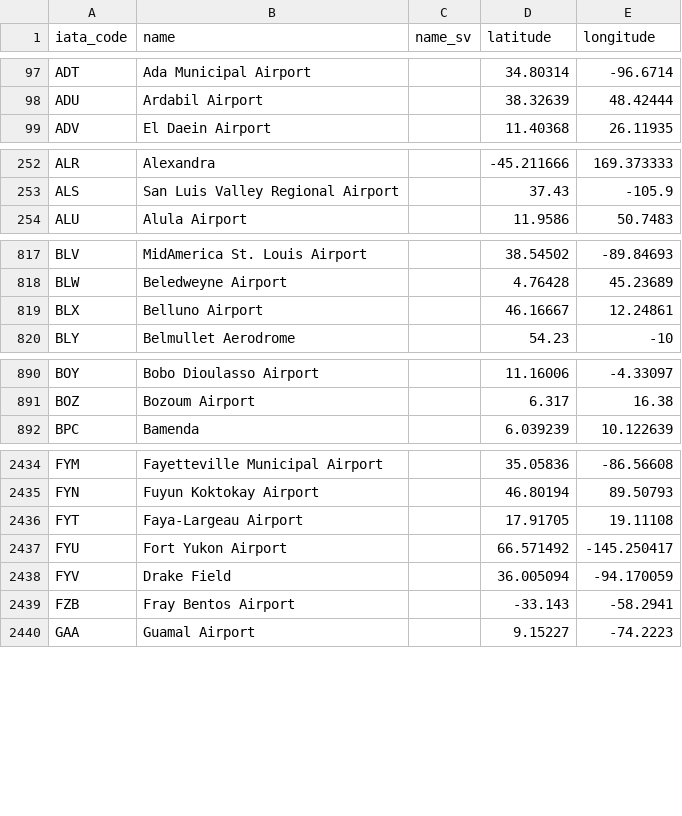
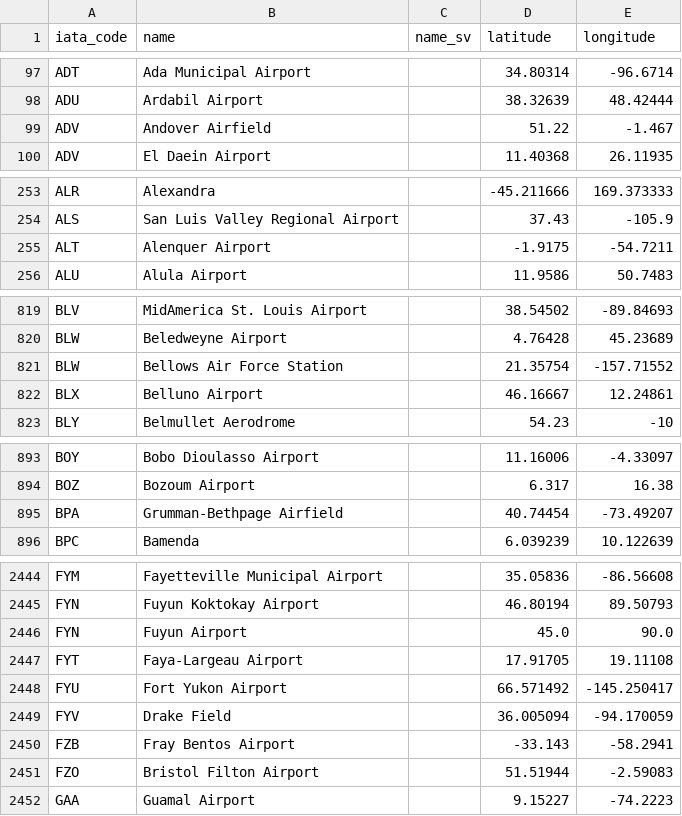
Before and after one commit to netlight-johannadagfalk/goclimate, a CSV file: config/airports.csv, drawn as a sheet; only a part is shown, gaps mark what is left out; the diff covers the shown part only.

Commit message:
Include abandoned airfields after getting NKC-request from finn

```diff
--- a/config/airports.csv
+++ b/config/airports.csv
@@ -98,2 +98,3 @@ ADT,Ada Municipal Airport,,34.80314,-96.6714
 ADU,Ardabil Airport,,38.32639,48.42444
+ADV,Andover Airfield,,51.22,-1.467
 ADV,El Daein Airport,,11.40368,26.11935
@@ -253,2 +254,3 @@ ALR,Alexandra,,-45.211666,169.373333
 ALS,San Luis Valley Regional Airport,,37.43,-105.9
+ALT,Alenquer Airport,,-1.9175,-54.7211
 ALU,Alula Airport,,11.9586,50.7483
@@ -818,2 +820,3 @@ BLV,MidAmerica St. Louis Airport,,38.54502,-89.84693
 BLW,Beledweyne Airport,,4.76428,45.23689
+BLW,Bellows Air Force Station,,21.35754,-157.71552
 BLX,Belluno Airport,,46.16667,12.24861
@@ -891,2 +894,3 @@ BOY,Bobo Dioulasso Airport,,11.16006,-4.33097
 BOZ,Bozoum Airport,,6.317,16.38
+BPA,Grumman-Bethpage Airfield,,40.74454,-73.49207
 BPC,Bamenda,,6.039239,10.122639
@@ -2435,2 +2445,3 @@ FYM,Fayetteville Municipal Airport,,35.05836,-86.56608
 FYN,Fuyun Koktokay Airport,,46.80194,89.50793
+FYN,Fuyun Airport,,45.0,90.0
 FYT,Faya-Largeau Airport,,17.91705,19.11108
@@ -2439,2 +2450,3 @@ FYV,Drake Field,,36.005094,-94.170059
 FZB,Fray Bentos Airport,,-33.143,-58.2941
+FZO,Bristol Filton Airport,,51.51944,-2.59083
 GAA,Guamal Airport,,9.15227,-74.2223
```
Also changed, not shown: 42 added rows elsewhere in this file, 1 other file.
